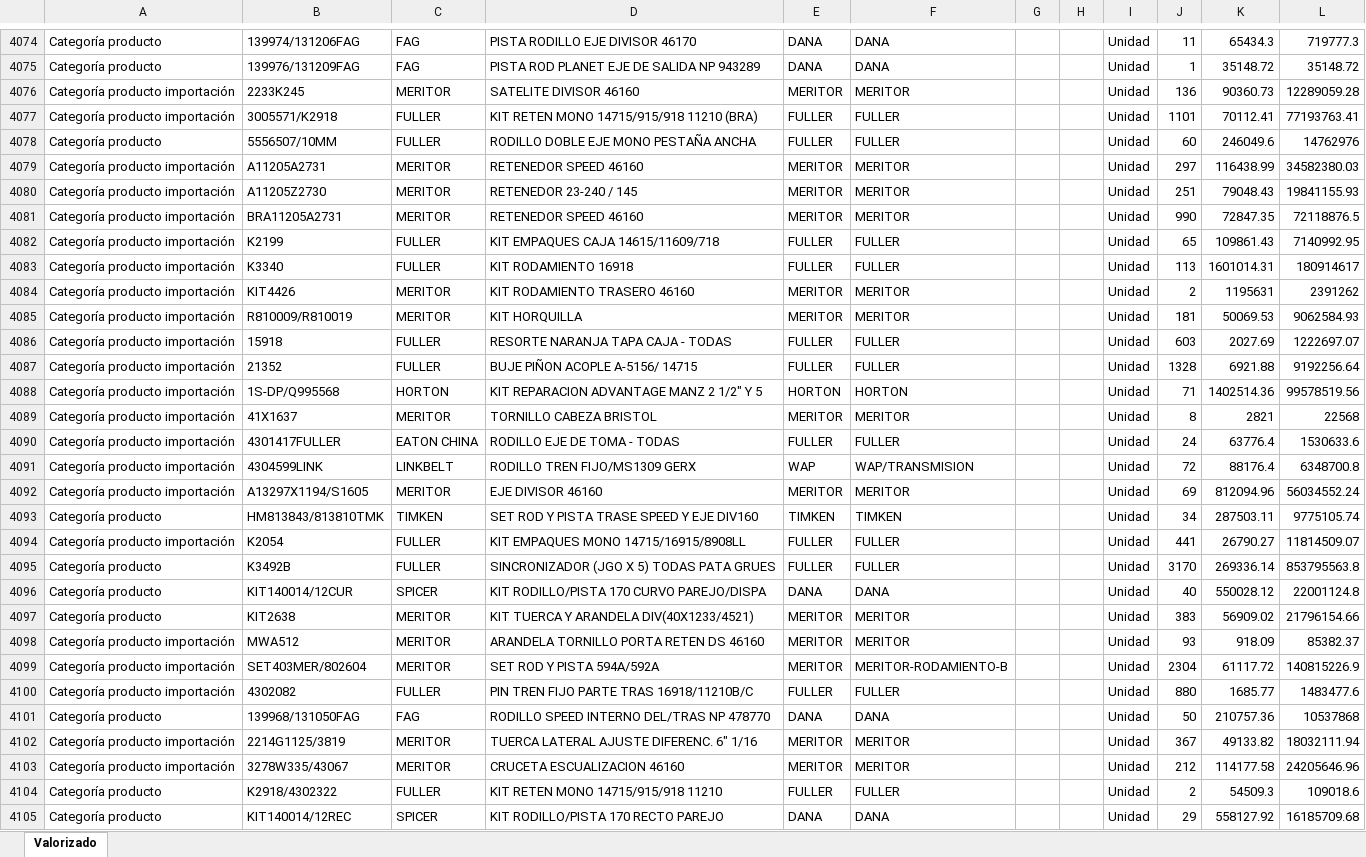
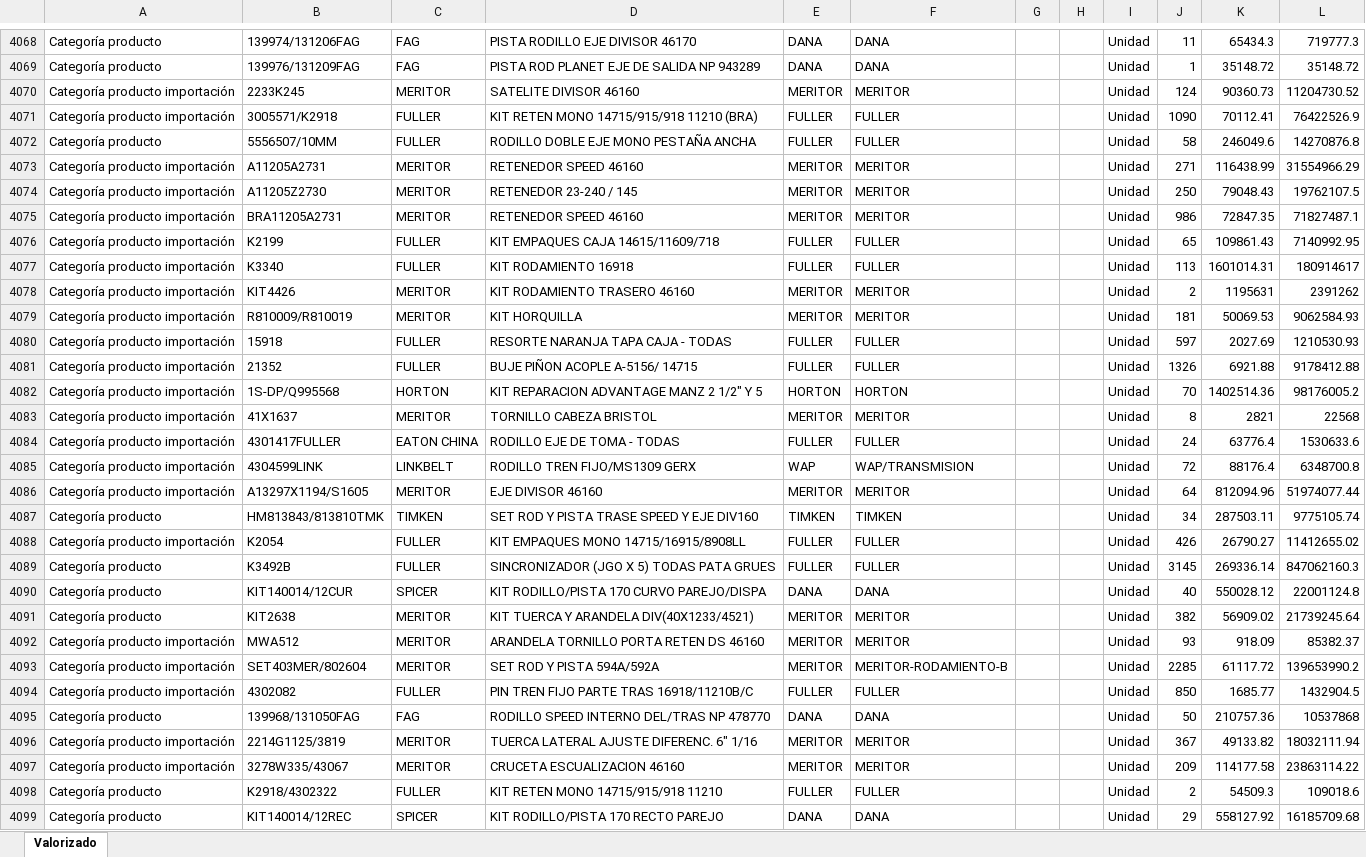
Before and after one commit to developments-fertrac/MACRO_INV_GENERAL, an Excel workbook: VALORIZADO GENERAL.xlsx, sheet Valorizado, drawn as a sheet; only a part is shown, gaps mark what is left out; values as stored, in another font and other column widths than the file's, no borders; addresses are those after the commit; the diff covers the shown part only; the diff names each change by its address in the sheet, - before the commit and + after, or states it on an @@ line.

```diff
--- a/VALORIZADO GENERAL.xlsx (sheet Valorizado)
+++ b/VALORIZADO GENERAL.xlsx (sheet Valorizado)
-J4070: 136
+J4070: 124
-L4070: 12289059.28
+L4070: 11204730.52
-J4071: 1101
+J4071: 1090
-L4071: 77193763.41
+L4071: 76422526.9
-J4072: 60
+J4072: 58
-L4072: 14762976
+L4072: 14270876.8
-J4073: 297
+J4073: 271
-L4073: 34582380.03
+L4073: 31554966.29
-J4074: 251
+J4074: 250
-L4074: 19841155.93
+L4074: 19762107.5
-J4075: 990
+J4075: 986
-L4075: 72118876.5
+L4075: 71827487.1
-J4080: 603
+J4080: 597
-L4080: 1222697.07
+L4080: 1210530.93
-J4081: 1328
+J4081: 1326
-L4081: 9192256.64
+L4081: 9178412.88
-J4082: 71
+J4082: 70
-L4082: 99578519.56
+L4082: 98176005.2
-J4086: 69
+J4086: 64
-L4086: 56034552.24
+L4086: 51974077.44
-J4088: 441
+J4088: 426
-L4088: 11814509.07
+L4088: 11412655.02
-J4089: 3170
+J4089: 3145
-L4089: 853795563.8
+L4089: 847062160.3
-J4091: 383
+J4091: 382
-L4091: 21796154.66
+L4091: 21739245.64
-J4093: 2304
+J4093: 2285
-L4093: 140815226.9
+L4093: 139653990.2
-J4094: 880
+J4094: 850
-L4094: 1483477.6
+L4094: 1432904.5
-J4097: 212
+J4097: 209
-L4097: 24205646.96
+L4097: 23863114.22
```
Also changed, not shown: 1 added row, 11 removed rows and 982 edited cells elsewhere in this sheet, VALORIZADO FALTANTES IMPO.xlsx, VALORIZADO FALTANTES.xlsx, 21 other files.
